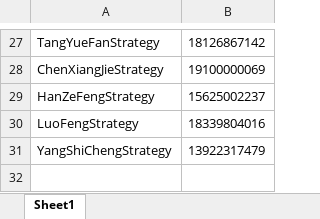
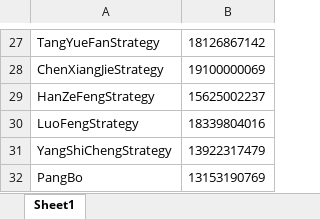
Before and after one commit to ChannelCMT/hengqinCompetition2, an Excel workbook: runReal/strategyID.xlsx, sheet Sheet1, drawn as a sheet; only a part is shown, gaps mark what is left out; values as stored, in another font and other column widths than the file's, no borders; the diff names each change by its address in the sheet, - before the commit and + after, or states it on an @@ line.

Commit message:
addPangBo

```diff
--- a/runReal/strategyID.xlsx (sheet Sheet1)
+++ b/runReal/strategyID.xlsx (sheet Sheet1)
+row 32: PangBo | 13153190769
```
Also changed, not shown: 4 other files.
